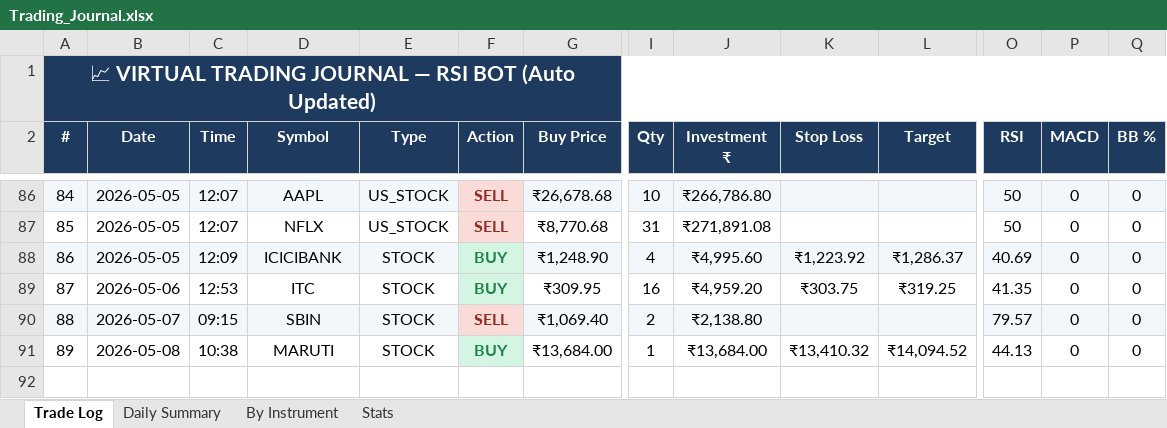
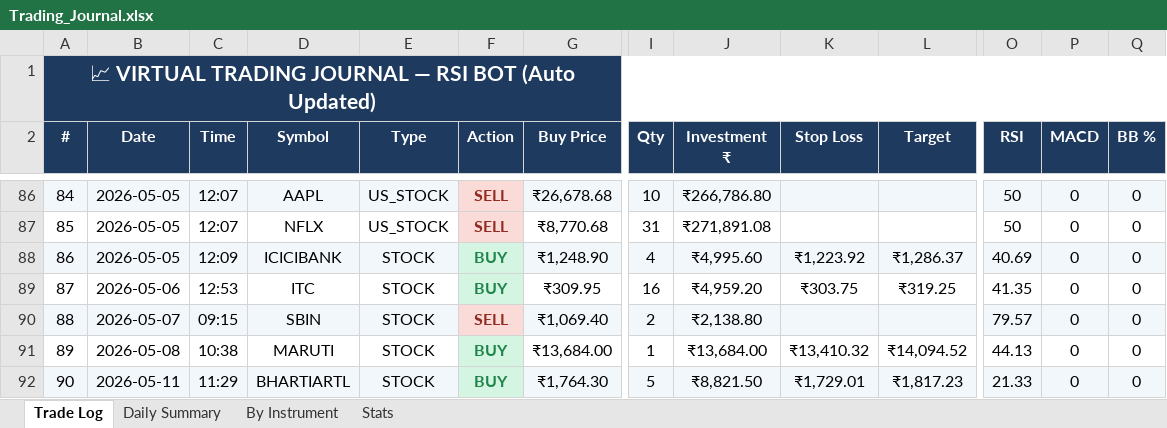
Before and after one commit to guruvujk/rsi-bot, an Excel workbook: logs/Trading_Journal.xlsx, sheet Trade Log, drawn as a sheet; only a part is shown, gaps mark what is left out; values as stored, in another font and other column widths than the file's, no borders; rows hold the shown columns only; the diff names each change by its address in the sheet, - before the commit and + after, or states it on an @@ line.

```diff
--- a/logs/Trading_Journal.xlsx (sheet Trade Log)
+++ b/logs/Trading_Journal.xlsx (sheet Trade Log)
+row 92: 90 | 2026-05-11 | 11:29 | BHARTIARTL | STOCK | BUY | ₹1,764.30 | 5 | ₹8,821.50 | ₹1,729.01 | ₹1,817.23 | 21.33 | 0 | 0
```
Also changed, not shown: sheet Stats, 5 other files.
